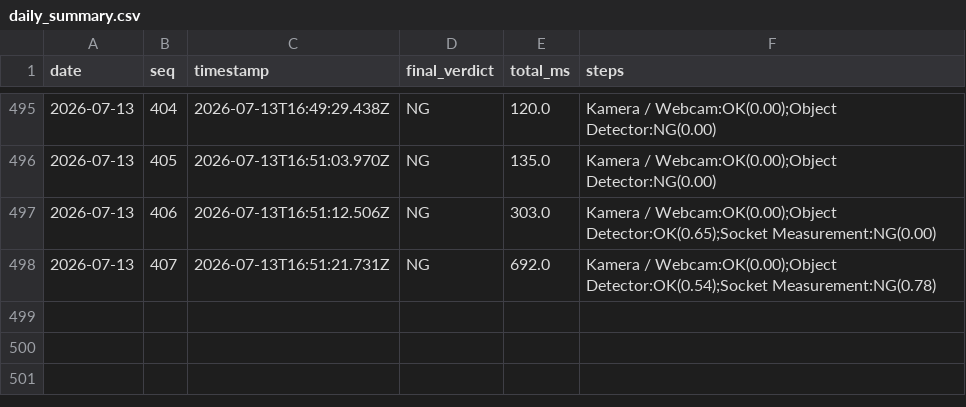
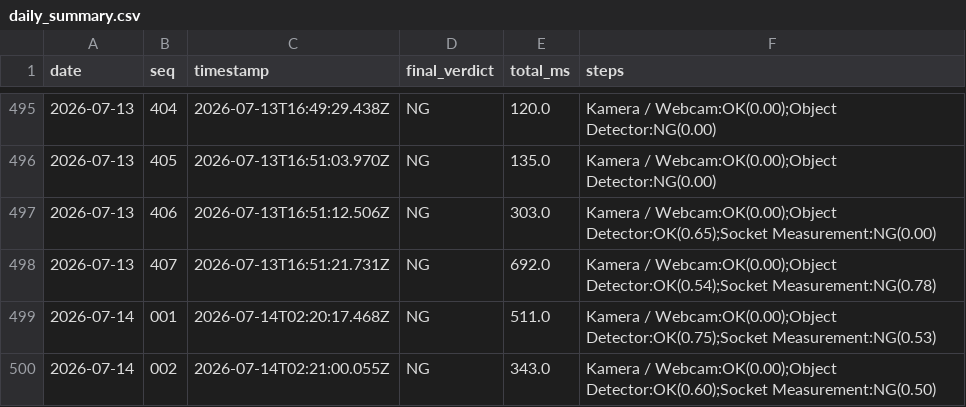
Before and after one commit to RenoTxT/AutomaEye, a CSV file: projects/SH1160/outputs/daily_summary.csv, drawn as a sheet; only a part is shown, gaps mark what is left out.

```diff
--- a/projects/SH1160/outputs/daily_summary.csv
+++ b/projects/SH1160/outputs/daily_summary.csv
@@ -498 +498,3 @@ date,seq,timestamp,final_verdict,total_ms,steps
 2026-07-13,407,2026-07-13T16:51:21.731Z,NG,692.0,Kamera / Webcam:OK(0.00);Object Detector:OK(0.54);Socket Measurement:NG(0.78)
+2026-07-14,001,2026-07-14T02:20:17.468Z,NG,511.0,Kamera / Webcam:OK(0.00);Object Detector:OK(0.75);Socket Measurement:NG(0.53)
+2026-07-14,002,2026-07-14T02:21:00.055Z,NG,343.0,Kamera / Webcam:OK(0.00);Object Detector:OK(0.60);Socket Measurement:NG(0.50)
```
Also changed, not shown: 5 other files.
